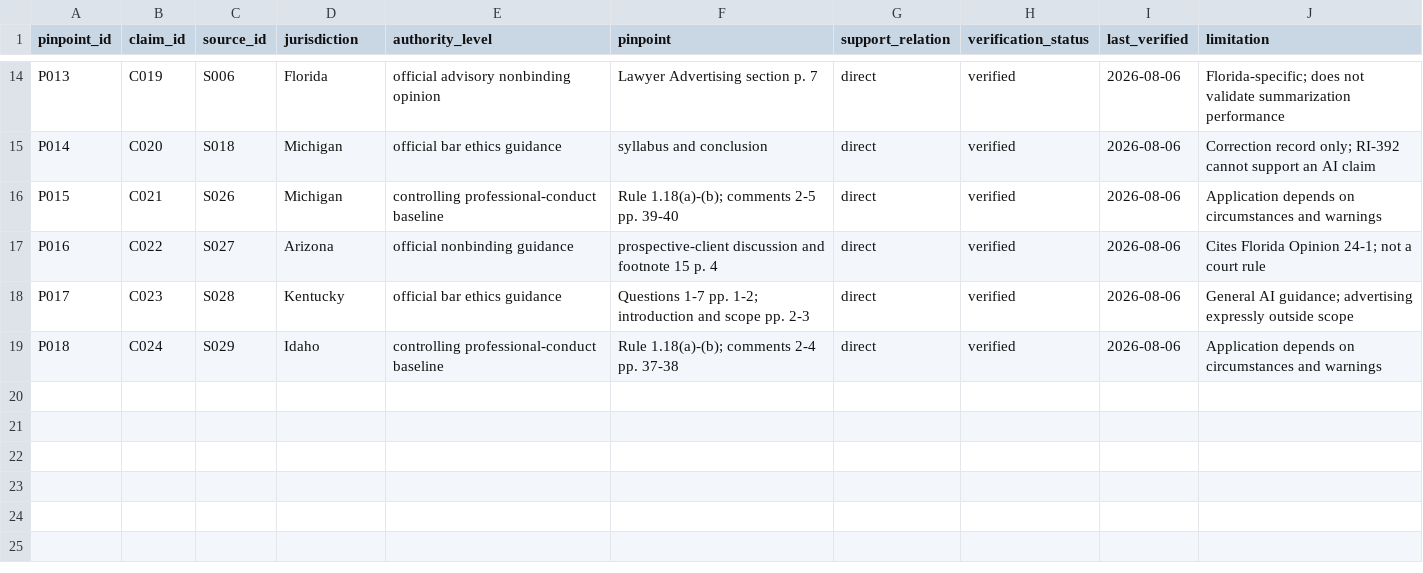
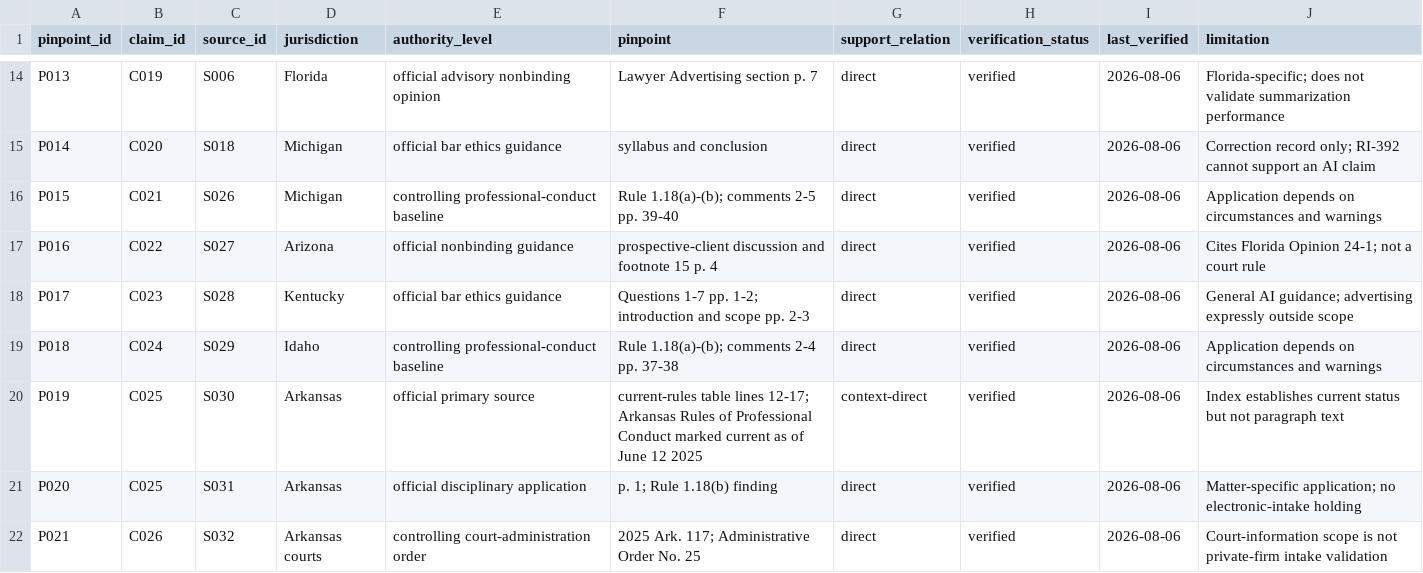
Before and after one commit to rn-collins/aloha-ai-consulting, a CSV file: content/decision-desk/01-intake/pinpoint-register.csv, drawn as a sheet; only a part is shown, gaps mark what is left out; the diff names each change by its address in the sheet, - before the commit and + after, or states it on an @@ line.

```diff
--- a/content/decision-desk/01-intake/pinpoint-register.csv
+++ b/content/decision-desk/01-intake/pinpoint-register.csv
+row 20: P019 | C025 | S030 | Arkansas | official primary source | current-rules table lines 12-17; Arkansas Rules of Professional Conduct marked current as of June 12 2025 | context-direct | verified | 2026-08-06 | Index establishes current status but not paragraph text
+row 21: P020 | C025 | S031 | Arkansas | official disciplinary application | p. 1; Rule 1.18(b) finding | direct | verified | 2026-08-06 | Matter-specific application; no electronic-intake holding
+row 22: P021 | C026 | S032 | Arkansas courts | controlling court-administration order | 2025 Ark. 117; Administrative Order No. 25 | direct | verified | 2026-08-06 | Court-information scope is not private-firm intake validation
```
Also changed, not shown: content/decision-desk/01-intake/claim-ledger.csv, content/decision-desk/01-intake/jurisdiction-matrix.csv, 4 other files.
